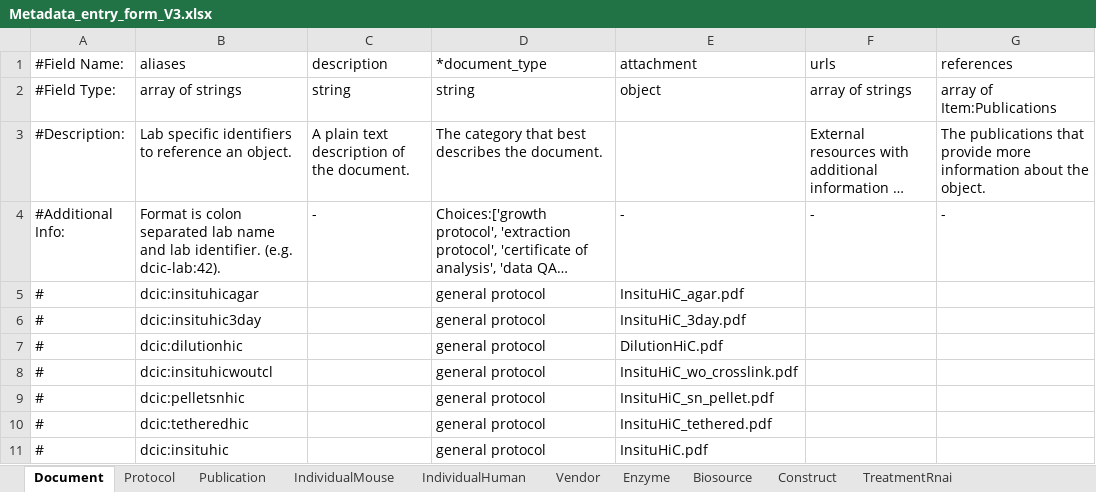
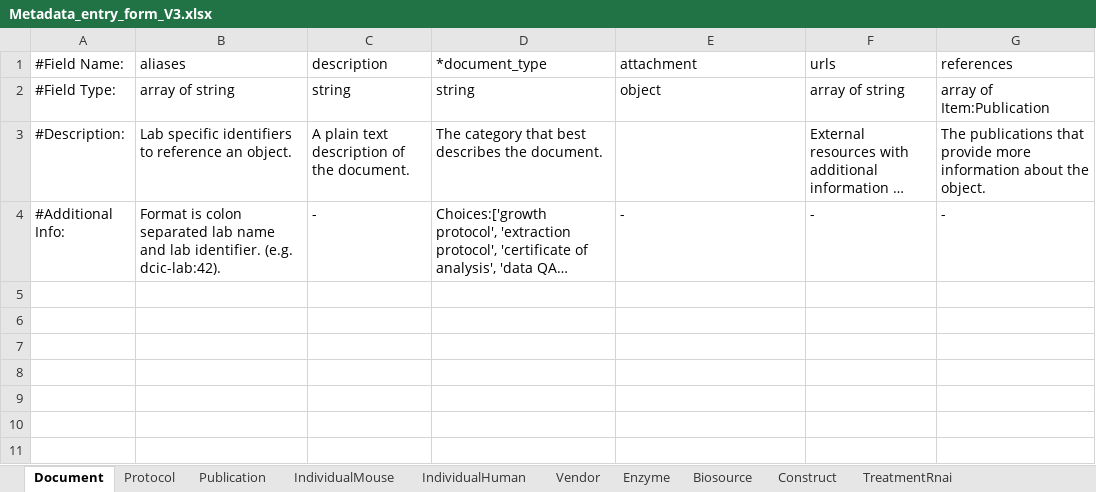
Before and after one commit to dekkerlab/cLIMS, an Excel workbook: organization/static/siteWide/Metadata_entry_form_V3.xlsx, sheet Document, drawn as a sheet; long unchanged cells end in …; values as stored, in another font and other column widths than the file's, no borders; the diff names each change by its address in the sheet, - before the commit and + after, or states it on an @@ line.

Commit message:
DCIC new sheet

```diff
--- a/organization/static/siteWide/Metadata_entry_form_V3.xlsx (sheet Document)
+++ b/organization/static/siteWide/Metadata_entry_form_V3.xlsx (sheet Document)
-B2 (aliases): array of strings
+B2 (aliases): array of string
-F2 (urls): array of strings
+F2 (urls): array of string
-G2 (references): array of Item:Publications
+G2 (references): array of Item:Publication
-row 5: # | dcic:insituhicagar |  | general protocol | InsituHiC_agar.pdf
-row 6: # | dcic:insituhic3day |  | general protocol | InsituHiC_3day.pdf
-row 7: # | dcic:dilutionhic |  | general protocol | DilutionHiC.pdf
-row 8: # | dcic:insituhicwoutcl |  | general protocol | InsituHiC_wo_crosslink.pdf
-row 9: # | dcic:pelletsnhic |  | general protocol | InsituHiC_sn_pellet.pdf
-row 10: # | dcic:tetheredhic |  | general protocol | InsituHiC_tethered.pdf
-row 11: # | dcic:insituhic |  | general protocol | InsituHiC.pdf
```
Also changed, not shown: sheet Biosource, sheet Protocol, sheet Vendor, sheet Enzyme, sheet Target, sheet Publication, 15 more sheets, other sheet tabs, 9 other files.
